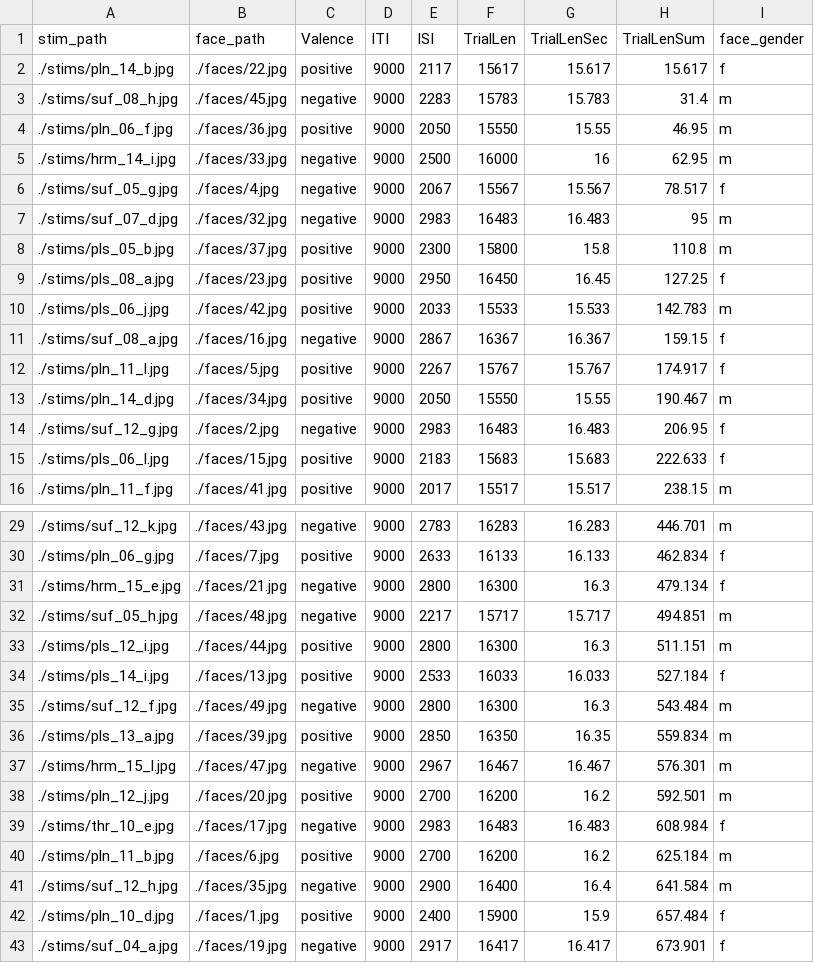
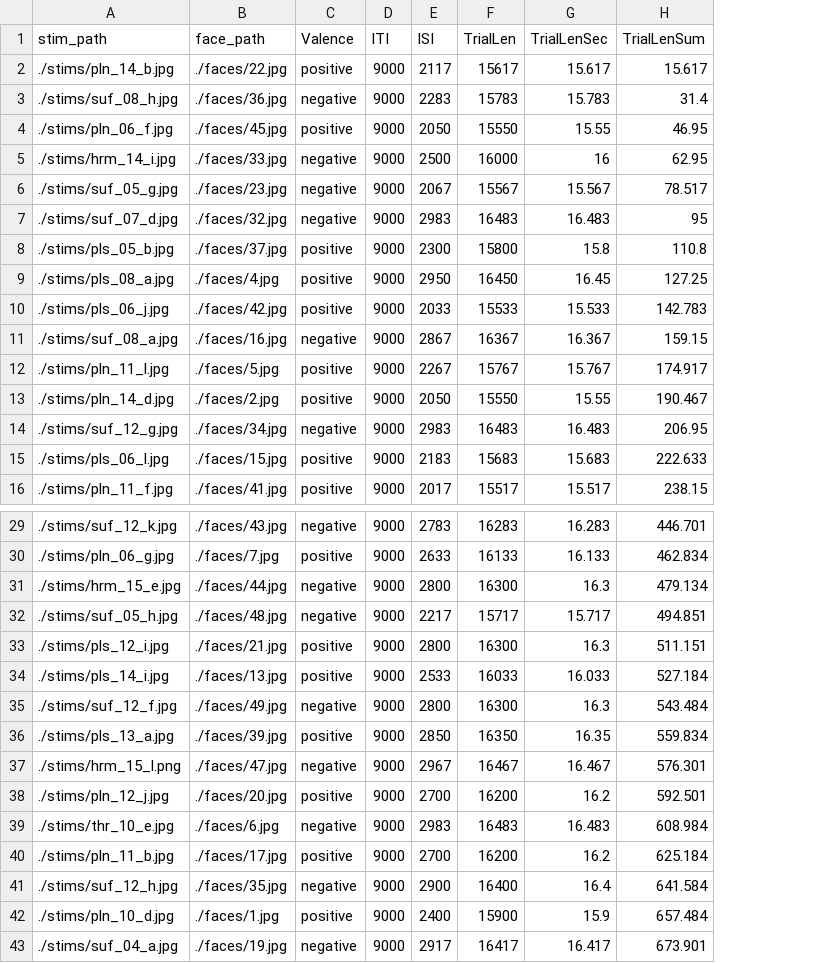
Before and after one commit to uwmadison-chm/psychopy-emoreg, a CSV file: trials.csv, drawn as a sheet; only a part is shown, gaps mark what is left out; the diff covers the shown part only; the diff names each change by its address in the sheet, - before the commit and + after, or states it on an @@ line.

Commit message:
Balance valences against face demographics

```diff
--- a/trials.csv
+++ b/trials.csv
-column I (face_gender), rows 2-16: f | m | m | m | f | m | m | f | m | f | f | m | f | f | m; rows 29-43: m | f | f | m | m | f | m | m | m | m | f | m | m | f | f
-B3 (face_path): ./faces/45.jpg
+B3 (face_path): ./faces/36.jpg
-B4 (face_path): ./faces/36.jpg
+B4 (face_path): ./faces/45.jpg
-B6 (face_path): ./faces/4.jpg
+B6 (face_path): ./faces/23.jpg
-B9 (face_path): ./faces/23.jpg
+B9 (face_path): ./faces/4.jpg
-B13 (face_path): ./faces/34.jpg
+B13 (face_path): ./faces/2.jpg
-B14 (face_path): ./faces/2.jpg
+B14 (face_path): ./faces/34.jpg
-B31 (face_path): ./faces/21.jpg
+B31 (face_path): ./faces/44.jpg
-B33 (face_path): ./faces/44.jpg
+B33 (face_path): ./faces/21.jpg
-A37 (stim_path): ./stims/hrm_15_l.jpg
+A37 (stim_path): ./stims/hrm_15_l.png
-B39 (face_path): ./faces/17.jpg
+B39 (face_path): ./faces/6.jpg
-B40 (face_path): ./faces/6.jpg
+B40 (face_path): ./faces/17.jpg
```
Also changed, not shown: 2 edited cells elsewhere in this file, 1 other file.
